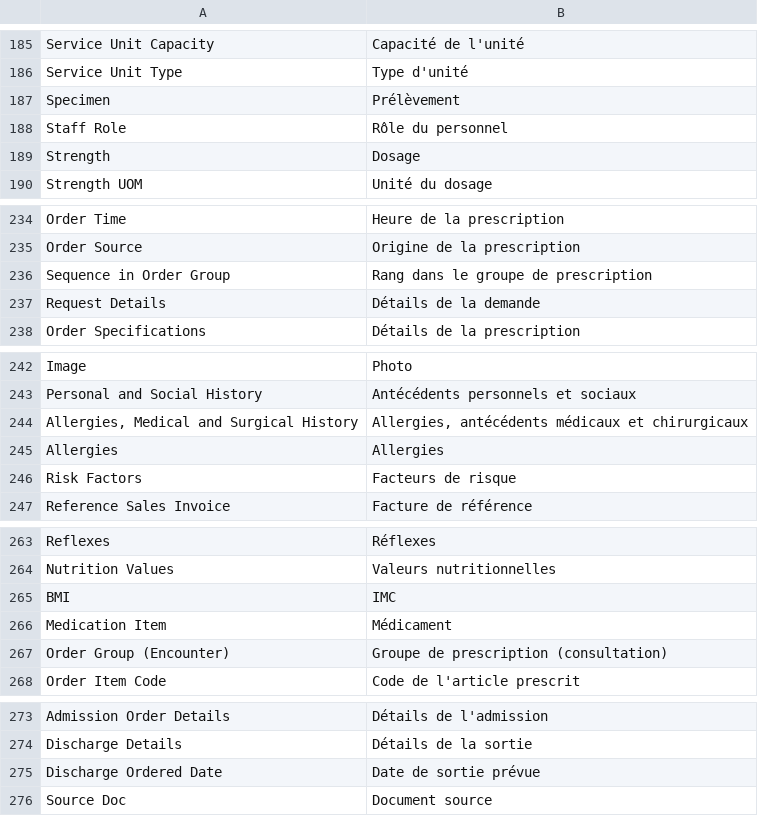
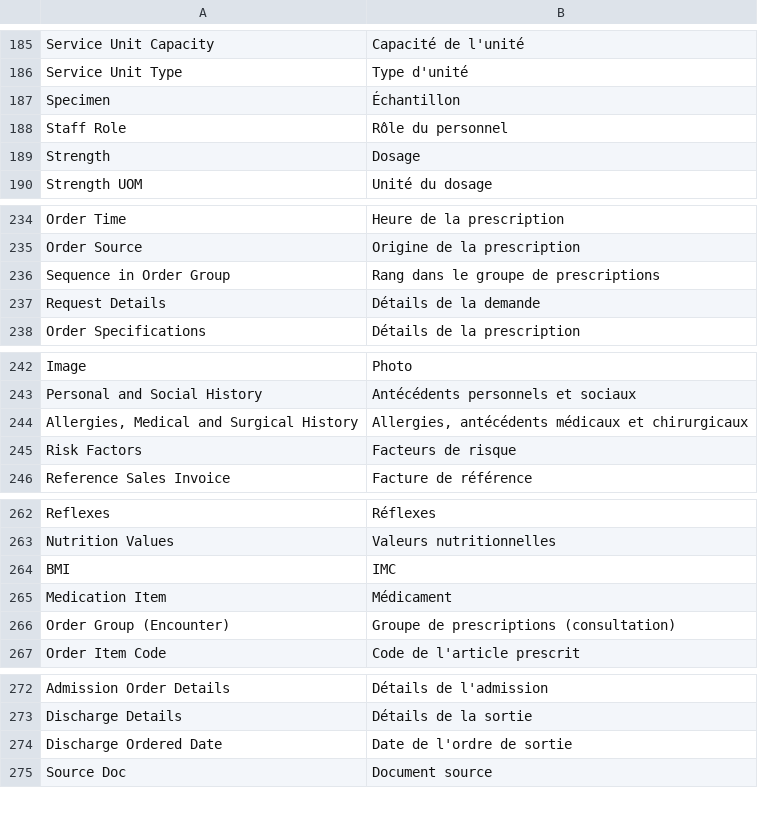
Before and after one commit to cht-houdayfa/medma_ma, a CSV file: medma_ma/translations/fr.csv, drawn as a sheet; only a part is shown, gaps mark what is left out; the diff covers the shown part only.

```diff
--- a/medma_ma/translations/fr.csv
+++ b/medma_ma/translations/fr.csv
@@ -186,3 +186,3 @@ Service Unit Capacity,Capacité de l'unité
 Service Unit Type,Type d'unité
-Specimen,Prélèvement
+Specimen,Échantillon
 Staff Role,Rôle du personnel
@@ -235,3 +235,3 @@ Order Time,Heure de la prescription
 Order Source,Origine de la prescription
-Sequence in Order Group,Rang dans le groupe de prescription
+Sequence in Order Group,Rang dans le groupe de prescriptions
 Request Details,Détails de la demande
@@ -244,3 +244,2 @@ Personal and Social History,Antécédents personnels et sociaux
 "Allergies, Medical and Surgical History","Allergies, antécédents médicaux et chirurgicaux"
-Allergies,Allergies
 Risk Factors,Facteurs de risque
@@ -266,3 +265,3 @@ BMI,IMC
 Medication Item,Médicament
-Order Group (Encounter),Groupe de prescription (consultation)
+Order Group (Encounter),Groupe de prescriptions (consultation)
 Order Item Code,Code de l'article prescrit
@@ -274,3 +273,3 @@ Admission Order Details,Détails de l'admission
 Discharge Details,Détails de la sortie
-Discharge Ordered Date,Date de sortie prévue
+Discharge Ordered Date,Date de l'ordre de sortie
 Source Doc,Document source
```
Also changed, not shown: 35 added rows elsewhere in this file, 7 other files.
